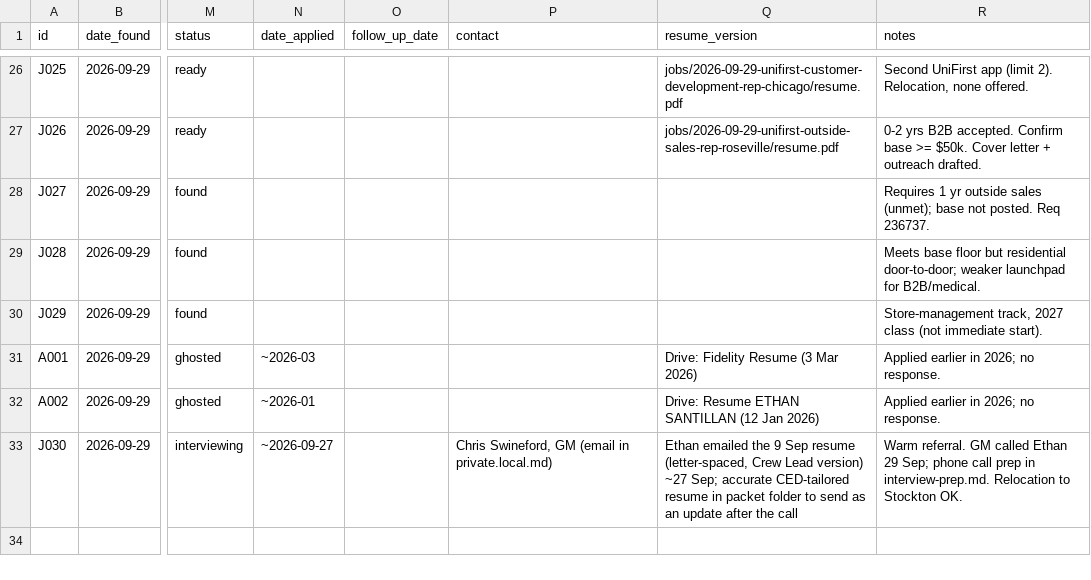
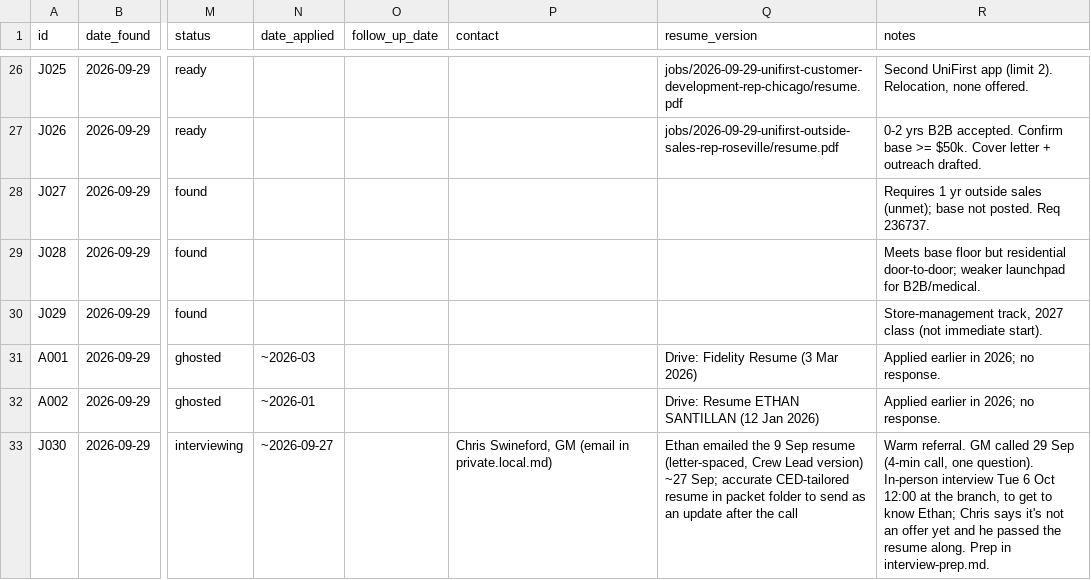
Before and after one commit to ethansantillan/Financial-advisor-, a CSV file: jobs/tracker.csv, drawn as a sheet; only a part is shown, gaps mark what is left out; the diff names each change by its address in the sheet, - before the commit and + after, or states it on an @@ line.

```diff
--- a/jobs/tracker.csv
+++ b/jobs/tracker.csv
-R33 (notes): …GM called Ethan 29 Sep; phone call prep in interview-prep.md. Relocation to Stockton OK.
+R33 (notes): …GM called 29 Sep (4-min call, one question). In-person interview Tue 6 Oct 12:00 at the branch, to get to know Ethan; Chris says it's not an offer yet and he passed the resume along. Prep in interview-prep.md.
```
Also changed, not shown: 1 other file.
